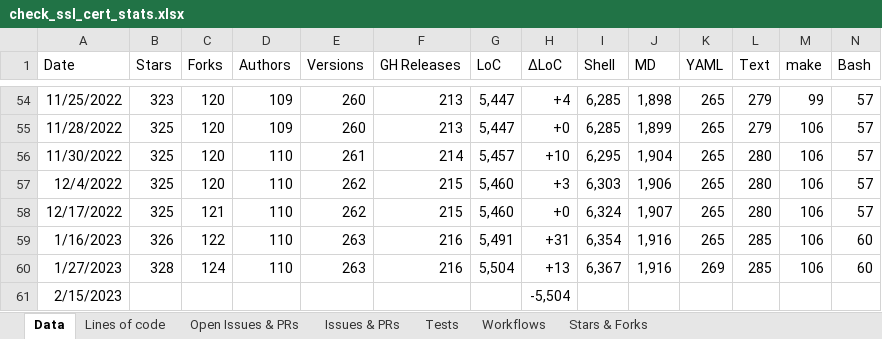
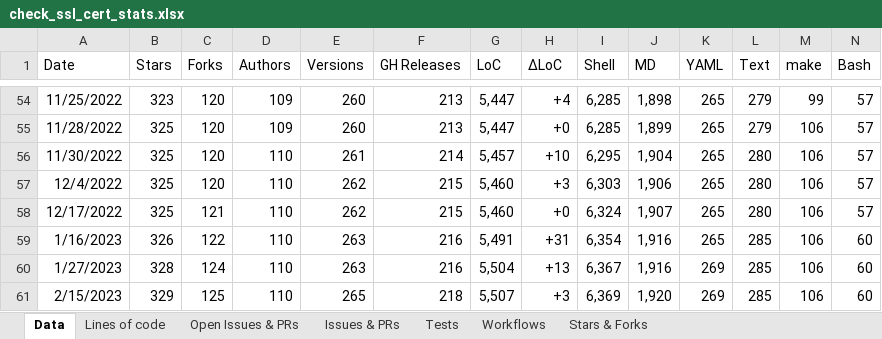
Before and after one commit to matteocorti/check_ssl_cert, an Excel workbook: varia/check_ssl_cert_stats.xlsx, sheet Data, drawn as a sheet; only a part is shown, gaps mark what is left out; values as stored, in another font and other column widths than the file's, no borders; table styles not drawn; removed rows and columns are numbered as before the commit, all else as after; rows hold the shown columns only; the diff names each change by its address in the sheet, - before the commit and + after, or states it on an @@ line.

Commit message:
Statistics

```diff
--- a/varia/check_ssl_cert_stats.xlsx (sheet Data)
+++ b/varia/check_ssl_cert_stats.xlsx (sheet Data)
-row 61: 2/15/2023 |  |  |  |  |  |  | -5,504
+row 61: 2/15/2023 | 329 | 125 | 110 | 265 | 218 | 5,507 | +3 | 6,369 | 1,920 | 269 | 285 | 106 | 60
```
Also changed, not shown: charts or pictures.
